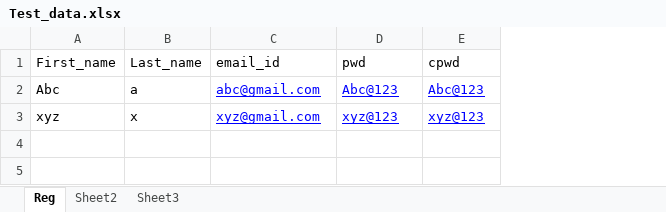
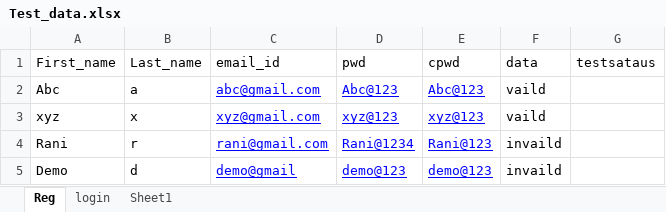
Before and after one commit to AshwinikCnfdl/project_automation, an Excel workbook: Test_data/Test_data.xlsx, sheet Reg, drawn as a sheet; values as stored, in another font and other column widths than the file's, no borders; the diff names each change by its address in the sheet, - before the commit and + after, or states it on an @@ line.

Commit message:
demo_commit2

```diff
--- a/Test_data/Test_data.xlsx (sheet Reg)
+++ b/Test_data/Test_data.xlsx (sheet Reg)
-sheet tab: Sheet2
-sheet tab: Sheet3
+sheet tab: login
+sheet tab: Sheet1
+column F (data), rows 2-3: vaild | vaild
+column G (testsataus), empty
+row 4: Rani | r | rani@gmail.com | Rani@1234 | Rani@123 | invaild
+row 5: Demo | d | demo@gmail | demo@123 | demo@123 | invaild
```
Also changed, not shown: 5 other files.
